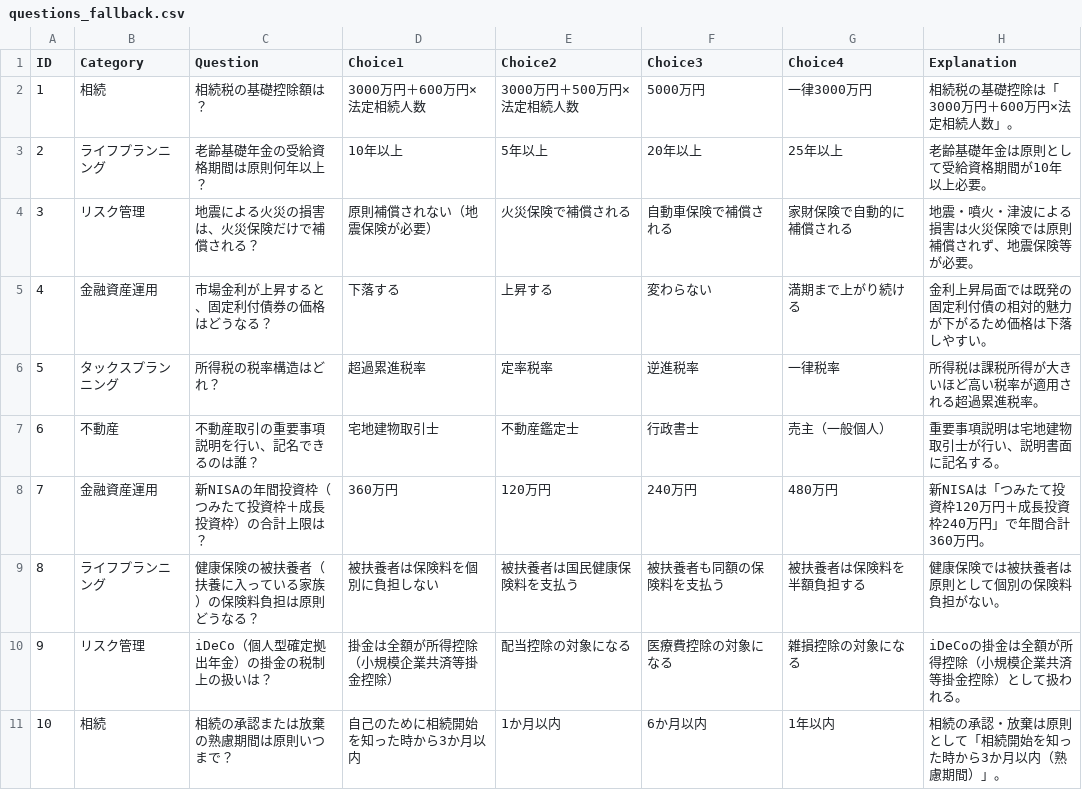
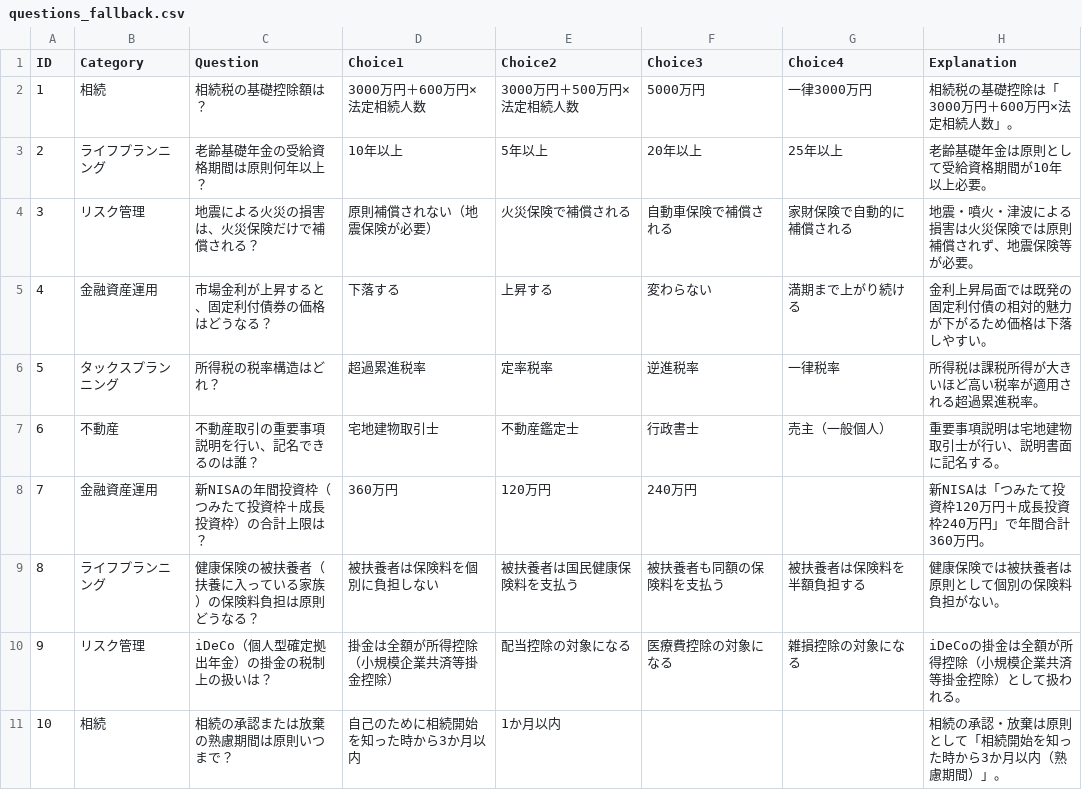
Before and after one commit to porihuru/LearnJS, a CSV file: questions_fallback.csv, drawn as a sheet.

Commit message:
questions_fallback.csv を更新

```diff
--- a/questions_fallback.csv
+++ b/questions_fallback.csv
@@ -7,5 +7,5 @@ ID,Category,Question,Choice1,Choice2,Choice3,Choice4,Explanation
 6,不動産,不動産取引の重要事項説明を行い、記名できるのは誰？,宅地建物取引士,不動産鑑定士,行政書士,売主（一般個人）,重要事項説明は宅地建物取引士が行い、説明書面に記名する。
-7,金融資産運用,新NISAの年間投資枠（つみたて投資枠＋成長投資枠）の合計上限は？,360万円,120万円,240万円,480万円,新NISAは「つみたて投資枠120万円＋成長投資枠240万円」で年間合計360万円。
+7,金融資産運用,新NISAの年間投資枠（つみたて投資枠＋成長投資枠）の合計上限は？,360万円,120万円,240万円,,新NISAは「つみたて投資枠120万円＋成長投資枠240万円」で年間合計360万円。
 8,ライフプランニング,健康保険の被扶養者（扶養に入っている家族）の保険料負担は原則どうなる？,被扶養者は保険料を個別に負担しない,被扶養者は国民健康保険料を支払う,被扶養者も同額の保険料を支払う,被扶養者は保険料を半額負担する,健康保険では被扶養者は原則として個別の保険料負担がない。
 9,リスク管理,iDeCo（個人型確定拠出年金）の掛金の税制上の扱いは？,掛金は全額が所得控除（小規模企業共済等掛金控除）,配当控除の対象になる,医療費控除の対象になる,雑損控除の対象になる,iDeCoの掛金は全額が所得控除（小規模企業共済等掛金控除）として扱われる。
-10,相続,相続の承認または放棄の熟慮期間は原則いつまで？,自己のために相続開始を知った時から3か月以内,1か月以内,6か月以内,1年以内,相続の承認・放棄は原則として「相続開始を知った時から3か月以内（熟慮期間）」。
+10,相続,相続の承認または放棄の熟慮期間は原則いつまで？,自己のために相続開始を知った時から3か月以内,1か月以内,,,相続の承認・放棄は原則として「相続開始を知った時から3か月以内（熟慮期間）」。
```
